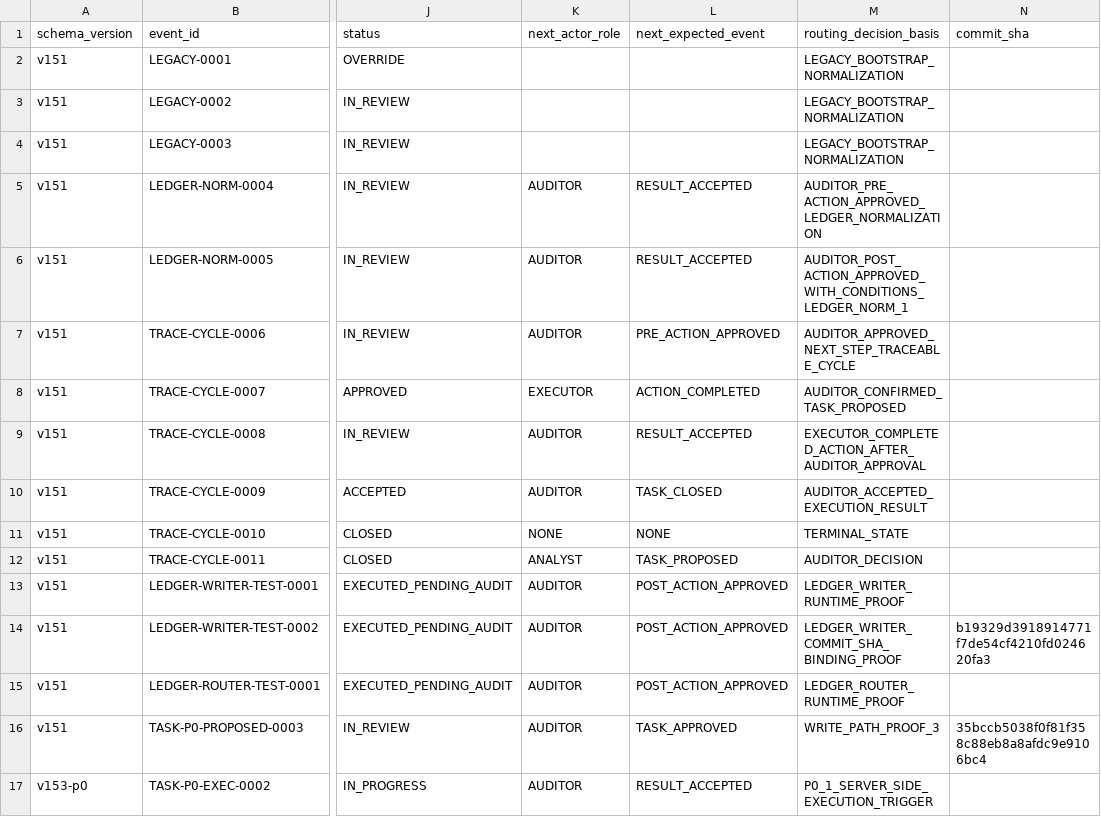
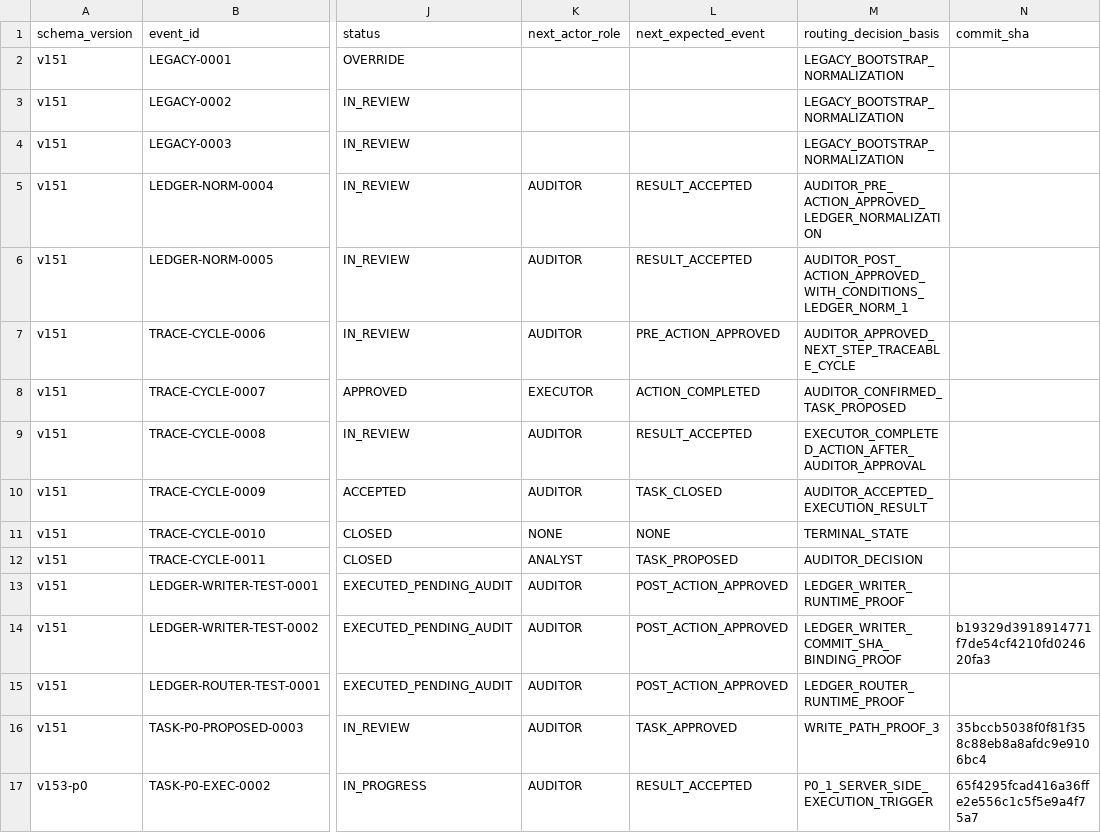
Before and after one commit to bereznyi-aleksandr/ai-devops-system, a CSV file: governance/exchange_ledger.csv, drawn as a sheet; only a part is shown, gaps mark what is left out; the diff names each change by its address in the sheet, - before the commit and + after, or states it on an @@ line.

```diff
--- a/governance/exchange_ledger.csv
+++ b/governance/exchange_ledger.csv
-N17 (commit_sha): (empty)
+N17 (commit_sha): 65f4295fcad416a36ffe2e556c1c5f5e9a4f75a7
```
